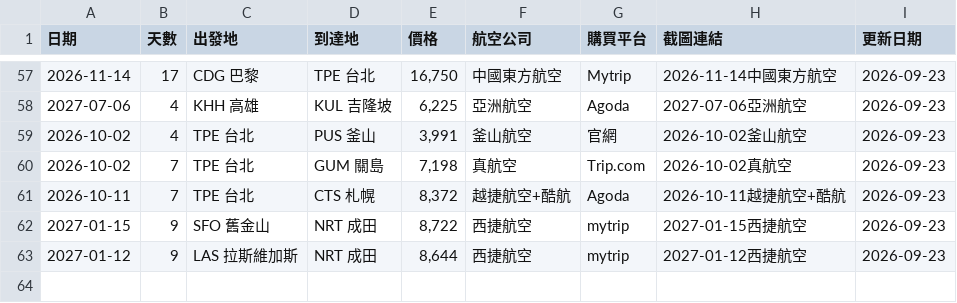
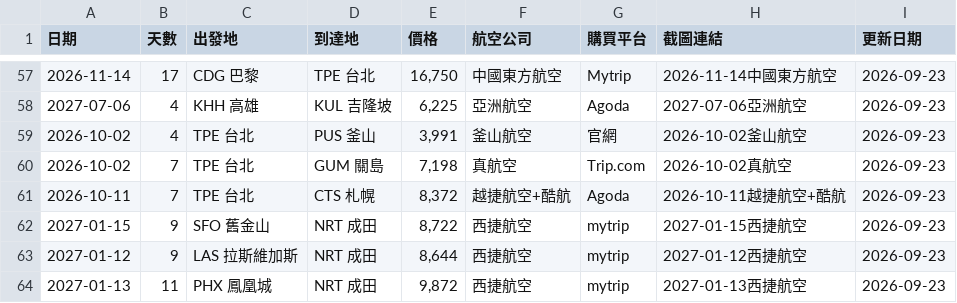
Before and after one commit to SAOJSM/FlightDealAsia, a CSV file: data/deals.csv, drawn as a sheet; only a part is shown, gaps mark what is left out; the diff names each change by its address in the sheet, - before the commit and + after, or states it on an @@ line.

Commit message:
chore: update deals from Telegram Bot (2026-09-23 07:31:04)

```diff
--- a/data/deals.csv
+++ b/data/deals.csv
+row 64: 2027-01-13 | 11 | PHX 鳳凰城 | NRT 成田 | 9,872 | 西捷航空 | mytrip | 2027-01-13西捷航空 | 2026-09-23
```
Also changed, not shown: 2 other files.
